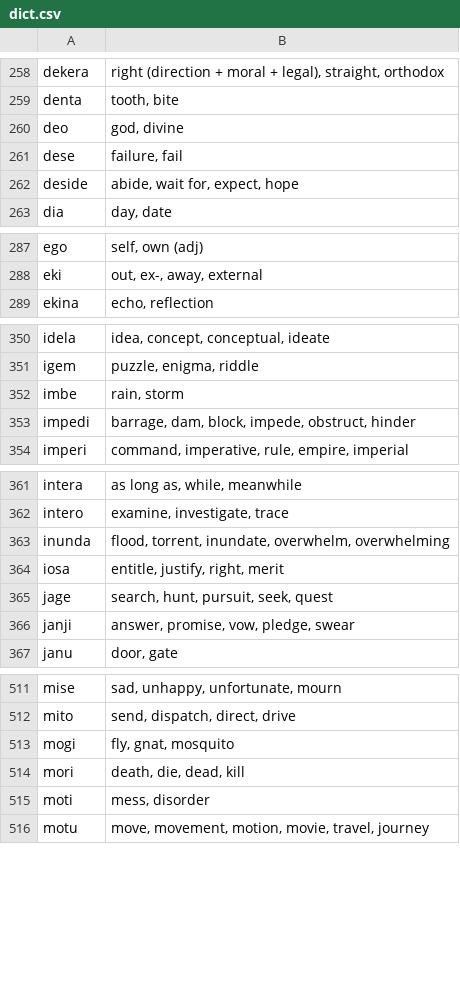
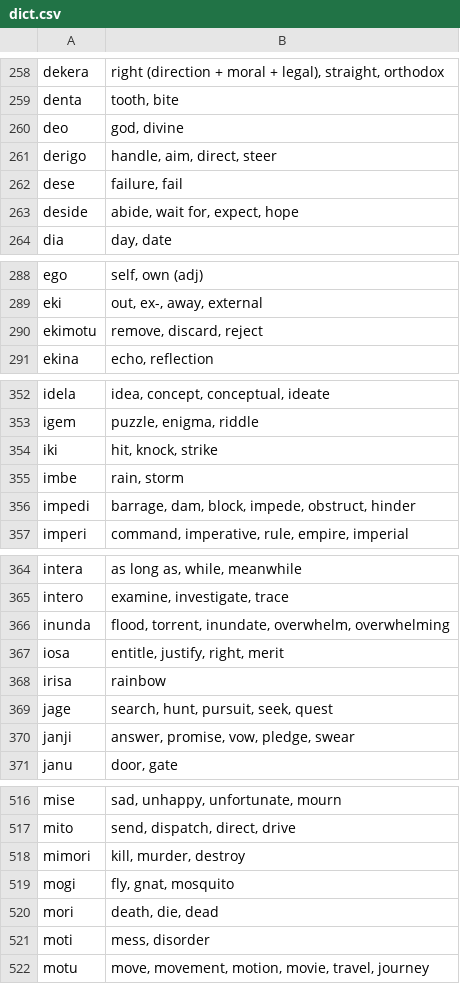
Before and after one commit to gurujation/ijunta, a CSV file: docs/dict/dict.csv, drawn as a sheet; only a part is shown, gaps mark what is left out; the diff covers the shown part only.

Commit message:
Update to 0.1.9

```diff
--- a/docs/dict/dict.csv
+++ b/docs/dict/dict.csv
@@ -260,2 +260,3 @@ denta,"tooth, bite"
 deo,"god, divine"
+derigo,"handle, aim, direct, steer"
 dese,"failure, fail"
@@ -288,2 +289,3 @@ ego,"self, own (adj)"
 eki,"out, ex-, away, external"
+ekimotu,"remove, discard, reject"
 ekina,"echo, reflection"
@@ -351,2 +353,3 @@ idela,"idea, concept, conceptual, ideate"
 igem,"puzzle, enigma, riddle"
+iki,"hit, knock, strike"
 imbe,"rain, storm"
@@ -364,2 +367,3 @@ inunda,"flood, torrent, inundate, overwhelm, overwhelming"
 iosa,"entitle, justify, right, merit"
+irisa,rainbow
 jage,"search, hunt, pursuit, seek, quest"
@@ -512,4 +517,5 @@ mise,"sad, unhappy, unfortunate, mourn"
 mito,"send, dispatch, direct, drive"
+mimori,"kill, murder, destroy"
 mogi,"fly, gnat, mosquito"
-mori,"death, die, dead, kill"
+mori,"death, die, dead"
 moti,"mess, disorder"
```
Also changed, not shown: 8 added rows and 4 edited cells elsewhere in this file.
